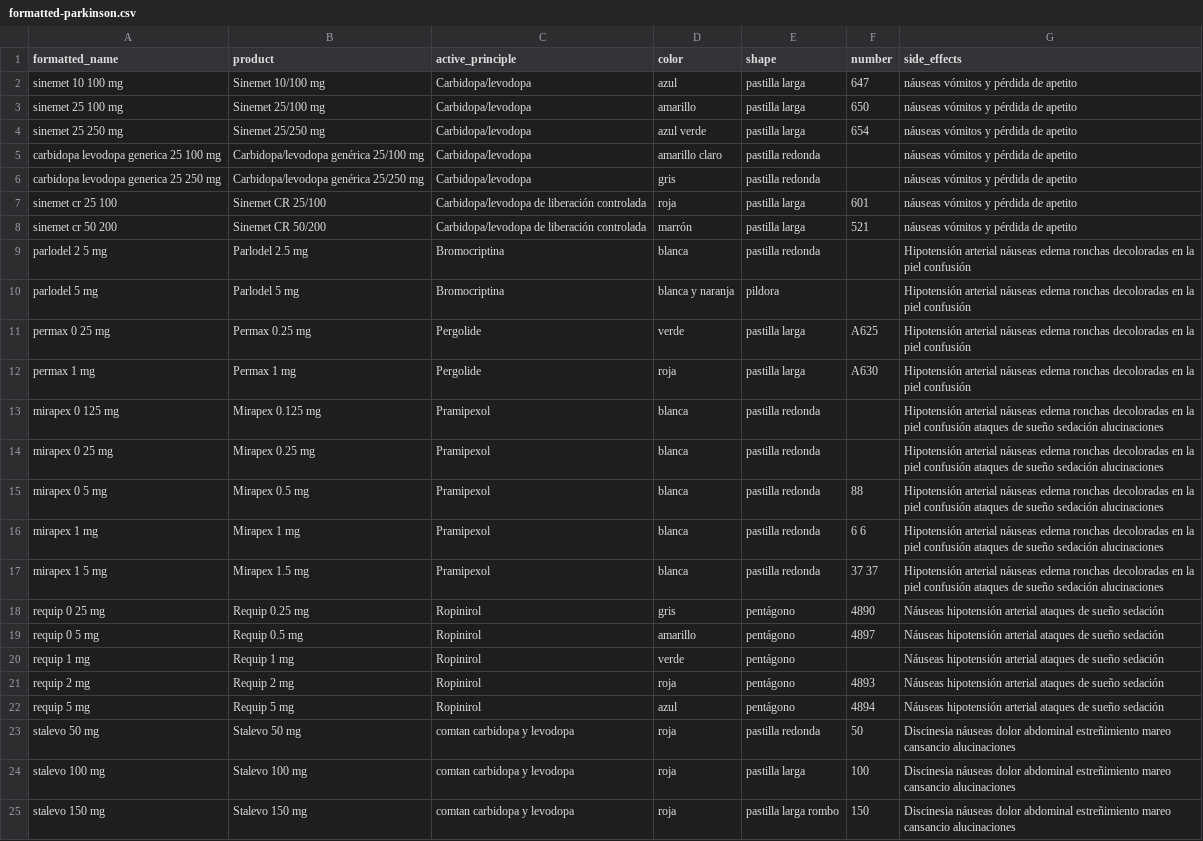
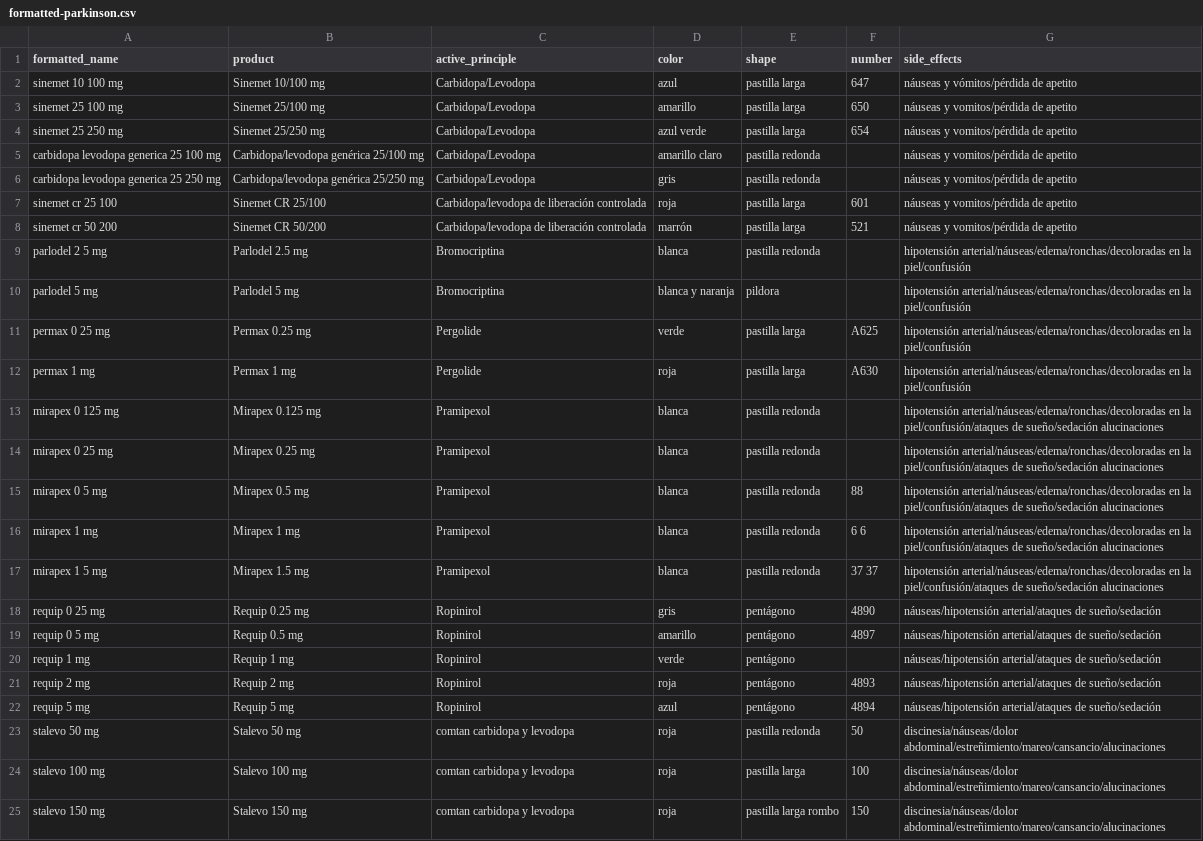
Before and after one commit to ReliefApplications/alexa-parkinson, a CSV file: formatted-parkinson.csv, drawn as a sheet; the diff names each change by its address in the sheet, - before the commit and + after, or states it on an @@ line.

```diff
--- a/formatted-parkinson.csv
+++ b/formatted-parkinson.csv
-C2:C6 (active_principle): Carbidopa/levodopa
+C2:C6 (active_principle): Carbidopa/Levodopa
-G2 (side_effects): náuseas vómitos y pérdida de apetito
+G2 (side_effects): náuseas y vómitos/pérdida de apetito
-G3:G8 (side_effects): náuseas vómitos y pérdida de apetito
+G3:G8 (side_effects): náuseas y vomitos/pérdida de apetito
-G9:G12 (side_effects): Hipotensión arterial náuseas edema ronchas decoloradas en la piel confusión
+G9:G12 (side_effects): hipotensión arterial/náuseas/edema/ronchas/decoloradas en la piel/confusión
-G13:G17 (side_effects): Hipotensión arterial náuseas edema ronchas decoloradas en la piel confusión ataques de sueño sedación alucinaciones
+G13:G17 (side_effects): hipotensión arterial/náuseas/edema/ronchas/decoloradas en la piel/confusión/ataques de sueño/sedación alucinaciones
-G18:G22 (side_effects): Náuseas hipotensión arterial ataques de sueño sedación
+G18:G22 (side_effects): náuseas/hipotensión arterial/ataques de sueño/sedación
-G23:G25 (side_effects): Discinesia náuseas dolor abdominal estreñimiento mareo cansancio alucinaciones
+G23:G25 (side_effects): discinesia/náuseas/dolor abdominal/estreñimiento/mareo/cansancio/alucinaciones
```
Also changed, not shown: 24 other files.
